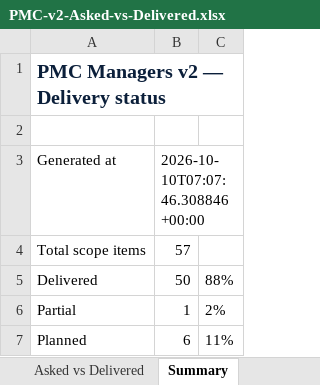
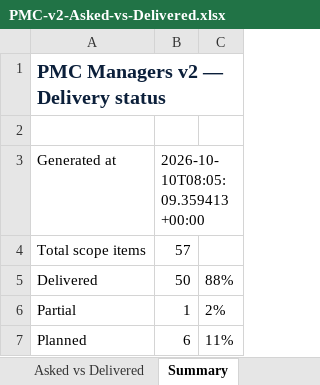
Before and after one commit to Treasurescare/pmc-managers-prod, an Excel workbook: docs/reports/PMC-v2-Asked-vs-Delivered.xlsx, sheet Summary, drawn as a sheet; values as stored, in another font and other column widths than the file's, no borders; the diff names each change by its address in the sheet, - before the commit and + after, or states it on an @@ line.

```diff
--- a/docs/reports/PMC-v2-Asked-vs-Delivered.xlsx (sheet Summary)
+++ b/docs/reports/PMC-v2-Asked-vs-Delivered.xlsx (sheet Summary)
-B3: 2026-10-10T07:07:46.308846+00:00
+B3: 2026-10-10T08:05:09.359413+00:00
```
Also changed, not shown: 9 other files.
